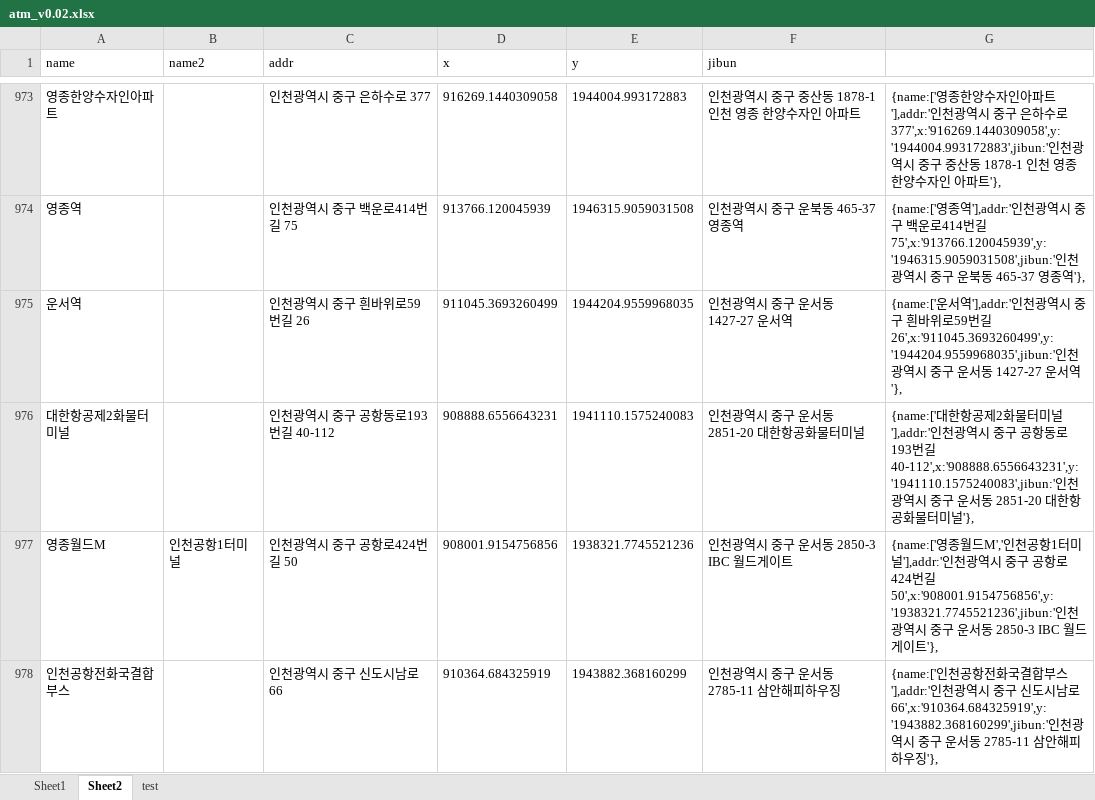
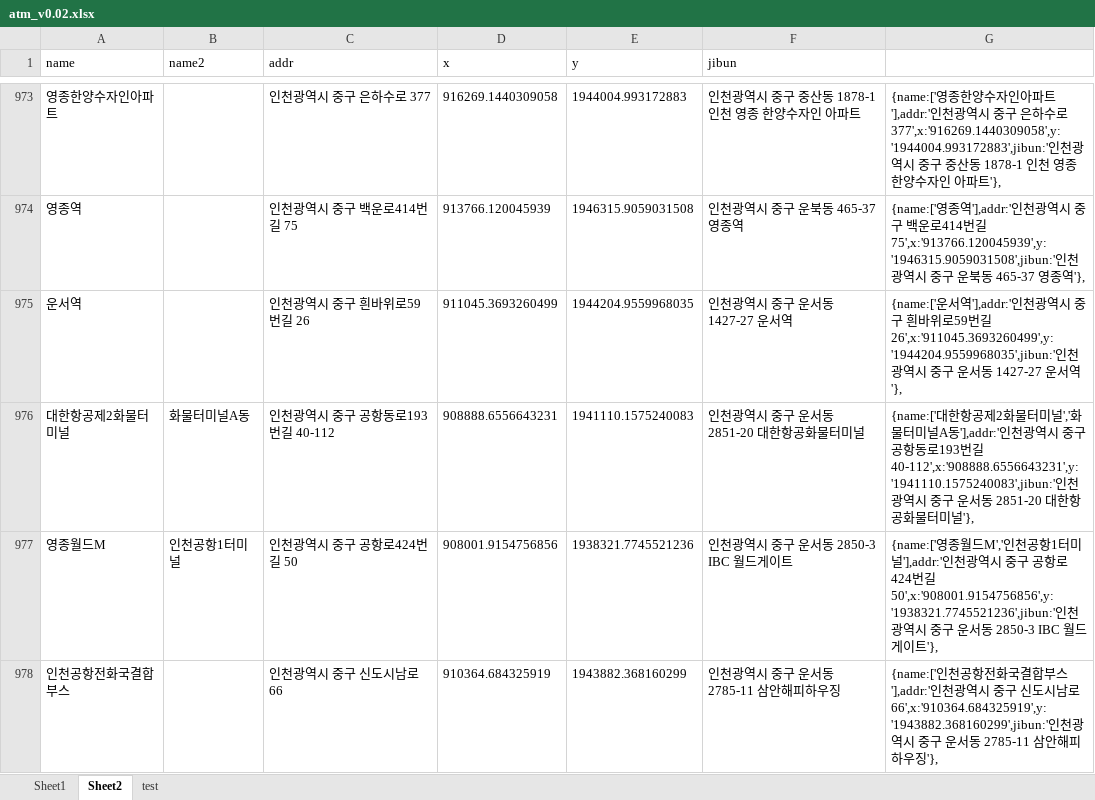
Before and after one commit to hyeokpark/atm, an Excel workbook: atm_v0.02.xlsx, sheet Sheet2, drawn as a sheet; only a part is shown, gaps mark what is left out; values as stored, in another font and other column widths than the file's, no borders; the diff covers the shown part only; the diff names each change by its address in the sheet, - before the commit and + after, or states it on an @@ line.

```diff
--- a/atm_v0.02.xlsx (sheet Sheet2)
+++ b/atm_v0.02.xlsx (sheet Sheet2)
-B976 (name2): (empty)
+B976 (name2): 화물터미널A동
-G976: …미널'],addr:'인…
+G976: …미널','화물터미널A동'],addr:'인…
```
Also changed, not shown: 19 added rows and 4 edited cells elsewhere in this sheet, 1 other file.
